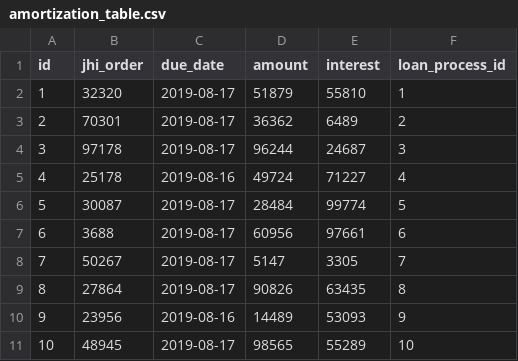
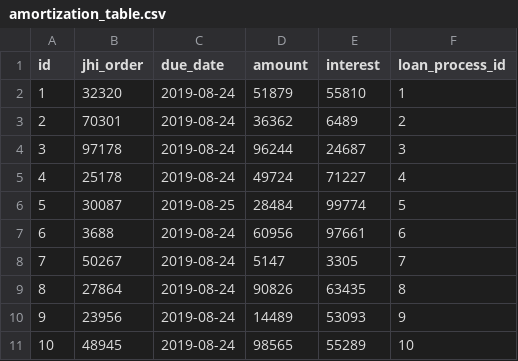
Before and after one commit to diegool88/unir-tfm-web-app, a CSV file: loanMS/src/main/resources/config/liquibase/fake-data/amortization_table.csv, drawn as a sheet.

```diff
--- a/loanMS/src/main/resources/config/liquibase/fake-data/amortization_table.csv
+++ b/loanMS/src/main/resources/config/liquibase/fake-data/amortization_table.csv
@@ -1,11 +1,11 @@
 id;jhi_order;due_date;amount;interest;loan_process_id
-1;32320;2019-08-17;51879;55810;1
-2;70301;2019-08-17;36362;6489;2
-3;97178;2019-08-17;96244;24687;3
-4;25178;2019-08-16;49724;71227;4
-5;30087;2019-08-17;28484;99774;5
-6;3688;2019-08-17;60956;97661;6
-7;50267;2019-08-17;5147;3305;7
-8;27864;2019-08-17;90826;63435;8
-9;23956;2019-08-16;14489;53093;9
-10;48945;2019-08-17;98565;55289;10
+1;32320;2019-08-24;51879;55810;1
+2;70301;2019-08-24;36362;6489;2
+3;97178;2019-08-24;96244;24687;3
+4;25178;2019-08-24;49724;71227;4
+5;30087;2019-08-25;28484;99774;5
+6;3688;2019-08-24;60956;97661;6
+7;50267;2019-08-24;5147;3305;7
+8;27864;2019-08-24;90826;63435;8
+9;23956;2019-08-24;14489;53093;9
+10;48945;2019-08-24;98565;55289;10
```
Also changed, not shown: loanMS/src/main/resources/config/liquibase/fake-data/loan_process.csv, loanMS/src/main/resources/config/liquibase/fake-data/warranty.csv, 33 other files.
